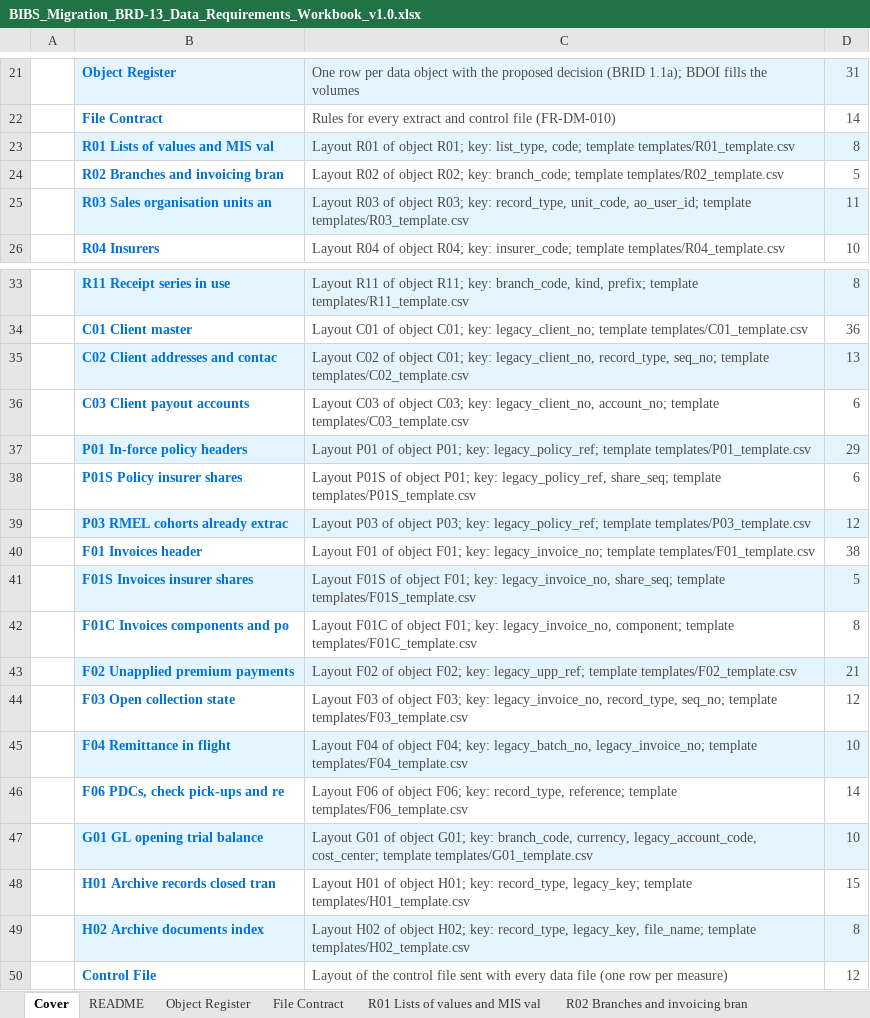
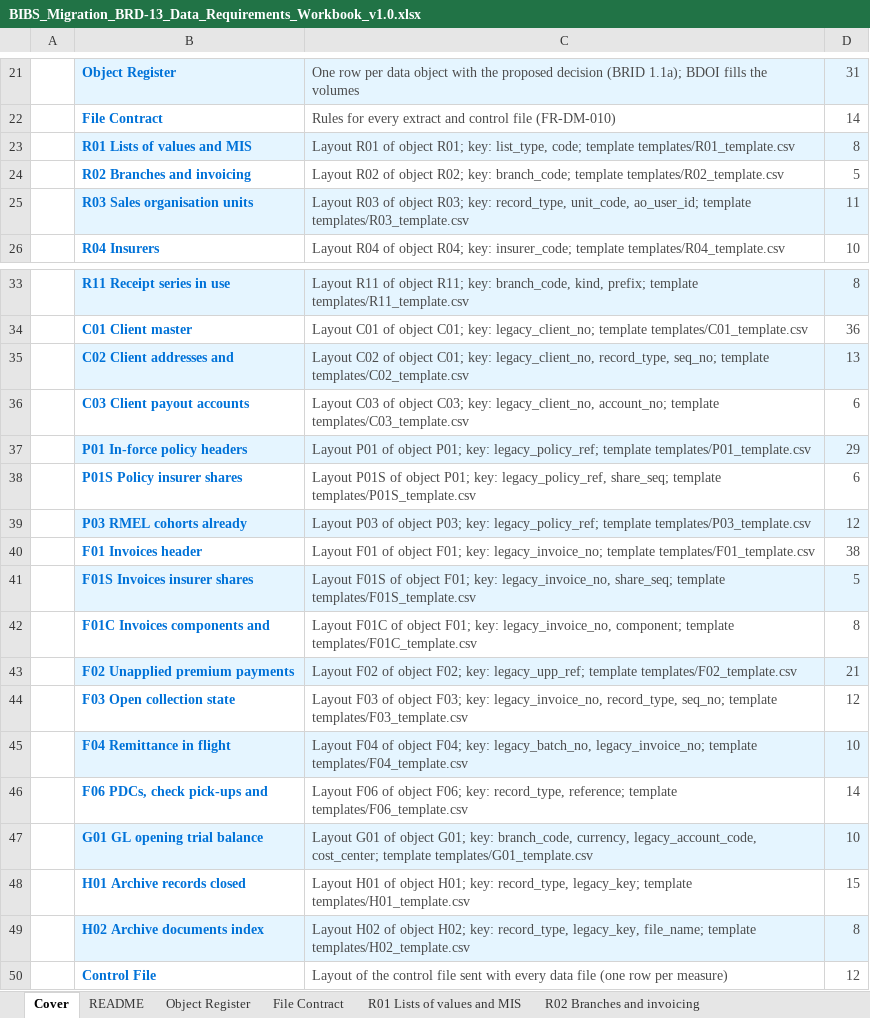
Before and after one commit to IortaTexhNXT-DEV/FinVerse, an Excel workbook: docs/deliverables/out/Migration/BIBS_Migration_BRD-13_Data_Requirements_Workbook_v1.0.xlsx, sheet Cover, drawn as a sheet; only a part is shown, gaps mark what is left out; values as stored, in another font and other column widths than the file's, no borders; charts and pictures not drawn; the diff names each change by its address in the sheet, - before the commit and + after, or states it on an @@ line.

```diff
--- a/docs/deliverables/out/Migration/BIBS_Migration_BRD-13_Data_Requirements_Workbook_v1.0.xlsx (sheet Cover)
+++ b/docs/deliverables/out/Migration/BIBS_Migration_BRD-13_Data_Requirements_Workbook_v1.0.xlsx (sheet Cover)
-sheet tab: R01 Lists of values and MIS val
+sheet tab: R01 Lists of values and MIS
-sheet tab: R02 Branches and invoicing bran
+sheet tab: R02 Branches and invoicing
-B23: R01 Lists of values and MIS val
+B23: R01 Lists of values and MIS
-B24: R02 Branches and invoicing bran
+B24: R02 Branches and invoicing
-B25: R03 Sales organisation units an
+B25: R03 Sales organisation units
-B35: C02 Client addresses and contac
+B35: C02 Client addresses and
-B39: P03 RMEL cohorts already extrac
+B39: P03 RMEL cohorts already
-B42: F01C Invoices components and po
+B42: F01C Invoices components and
-B46: F06 PDCs, check pick-ups and re
+B46: F06 PDCs, check pick-ups and
-B48: H01 Archive records closed tran
+B48: H01 Archive records closed
```
Also changed, not shown: sheet README, sheet R02 Branches and invoicing, sheet R01 Lists of values and MIS, sheet F01C Invoices components and, sheet R03 Sales organisation units, sheet P03 RMEL cohorts already, 4 more sheets, other sheet tabs, docs/deliverables/out/Migration/BIBS_Migration_BRD-13_Cutover_Task_Plan_v1.0.xlsx, 8 other files.
